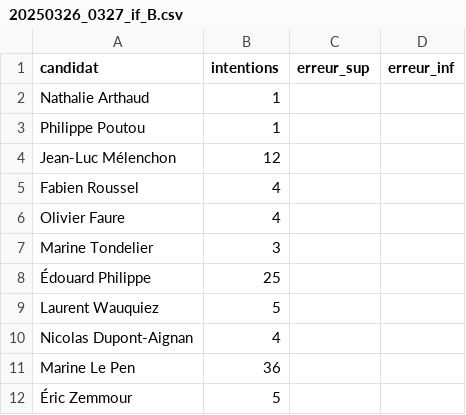
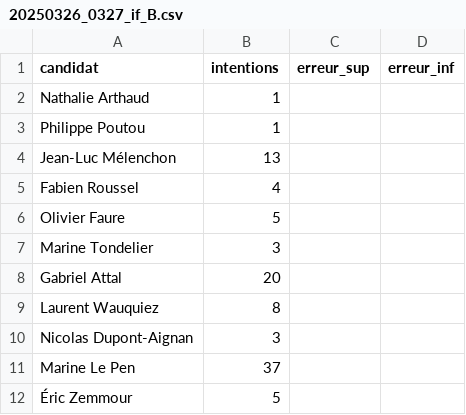
Before and after one commit to MieuxVoter/presidentielle2027, a CSV file: polls/20250326_0327_if_B.csv, drawn as a sheet.

```diff
--- a/polls/20250326_0327_if_B.csv
+++ b/polls/20250326_0327_if_B.csv
@@ -3,10 +3,10 @@ Nathalie Arthaud,1,,
 Philippe Poutou,1,,
-Jean-Luc Mélenchon,12,,
+Jean-Luc Mélenchon,13,,
 Fabien Roussel,4,,
-Olivier Faure,4,,
+Olivier Faure,5,,
 Marine Tondelier,3,,
-Édouard Philippe,25,,
-Laurent Wauquiez,5,,
-Nicolas Dupont-Aignan,4,,
-Marine Le Pen,36,,
+Gabriel Attal,20,,
+Laurent Wauquiez,8,,
+Nicolas Dupont-Aignan,3,,
+Marine Le Pen,37,,
 Éric Zemmour,5,,
```
Also changed, not shown: hypotheses.csv, polls.csv, 7 other files.
